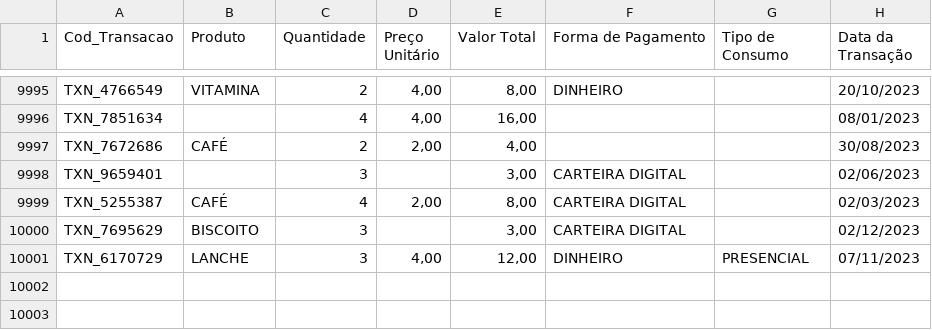
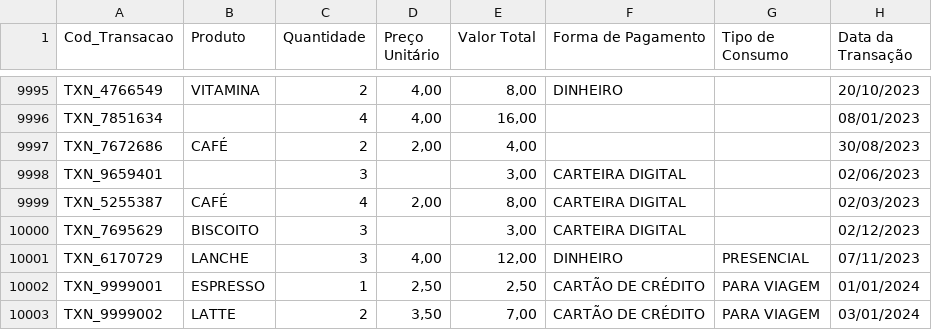
Before and after one commit to souza-anacarolina/coffee-sales-etl-pipeline, a CSV file: data_processed/dados_transformados_ponto_e_virgula.csv, drawn as a sheet; only a part is shown, gaps mark what is left out; the diff names each change by its address in the sheet, - before the commit and + after, or states it on an @@ line.

Commit message:
feat: ajuste das funções de retorno de datas

```diff
--- a/data_processed/dados_transformados_ponto_e_virgula.csv
+++ b/data_processed/dados_transformados_ponto_e_virgula.csv
+row 10002: TXN_9999001 | ESPRESSO | 1 | 2,50 | 2,50 | CARTÃO DE CRÉDITO | PARA VIAGEM | 01/01/2024
+row 10003: TXN_9999002 | LATTE | 2 | 3,50 | 7,00 | CARTÃO DE CRÉDITO | PARA VIAGEM | 03/01/2024
```
Also changed, not shown: data_processed/dados_transformados_virgula.csv, 2 other files.
